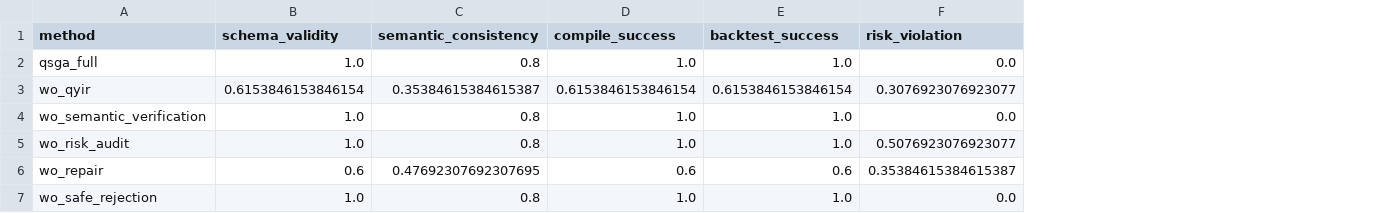
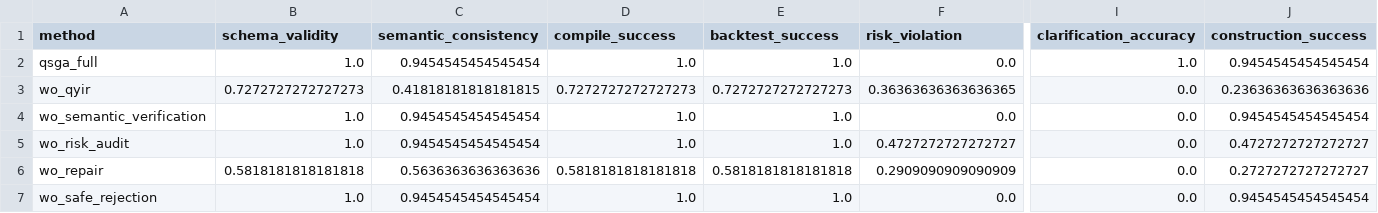
Before and after one commit to MapleQiAN/QSGA, a CSV file: experiments/results/ablation_metrics.csv, drawn as a sheet; only a part is shown, gaps mark what is left out; the diff covers the shown part only; the diff names each change by its address in the sheet, - before the commit and + after, or states it on an @@ line.

```diff
--- a/experiments/results/ablation_metrics.csv
+++ b/experiments/results/ablation_metrics.csv
+column I (clarification_accuracy), rows 2-7: 1.0 | 0.0 | 0.0 | 0.0 | 0.0 | 0.0
+column J (construction_success), rows 2-7: 0.9454545454545454 | 0.23636363636363636 | 0.9454545454545454 | 0.4727272727272727 | 0.2727272727272727 | 0.9454545454545454
-C2 (semantic_consistency): 0.8
+C2 (semantic_consistency): 0.9454545454545454
-B3 (schema_validity): 0.6153846153846154
+B3 (schema_validity): 0.7272727272727273
-C3 (semantic_consistency): 0.35384615384615387
+C3 (semantic_consistency): 0.41818181818181815
-D3 (compile_success): 0.6153846153846154
+D3 (compile_success): 0.7272727272727273
-E3 (backtest_success): 0.6153846153846154
+E3 (backtest_success): 0.7272727272727273
-F3 (risk_violation): 0.3076923076923077
+F3 (risk_violation): 0.36363636363636365
-C4:C5 (semantic_consistency): 0.8
+C4:C5 (semantic_consistency): 0.9454545454545454
-F5 (risk_violation): 0.5076923076923077
+F5 (risk_violation): 0.4727272727272727
-B6 (schema_validity): 0.6
+B6 (schema_validity): 0.5818181818181818
-C6 (semantic_consistency): 0.47692307692307695
+C6 (semantic_consistency): 0.5636363636363636
-D6 (compile_success): 0.6
+D6 (compile_success): 0.5818181818181818
-E6 (backtest_success): 0.6
+E6 (backtest_success): 0.5818181818181818
-F6 (risk_violation): 0.35384615384615387
+F6 (risk_violation): 0.2909090909090909
-C7 (semantic_consistency): 0.8
+C7 (semantic_consistency): 0.9454545454545454
```
Also changed, not shown: 1 edited cell elsewhere in this file, experiments/results/baseline_metrics.csv, experiments/results/baseline_results.csv, 26 other files.
